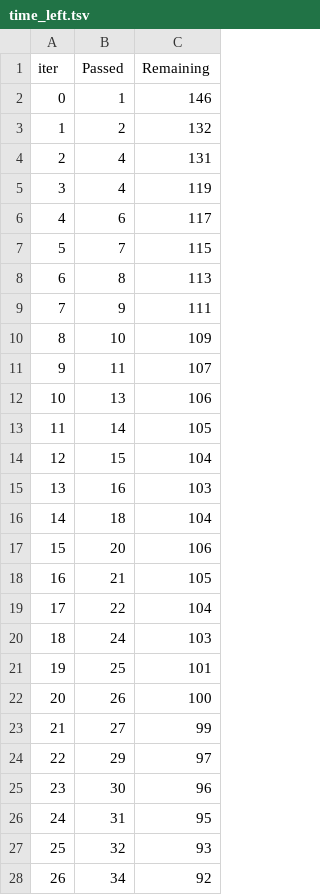
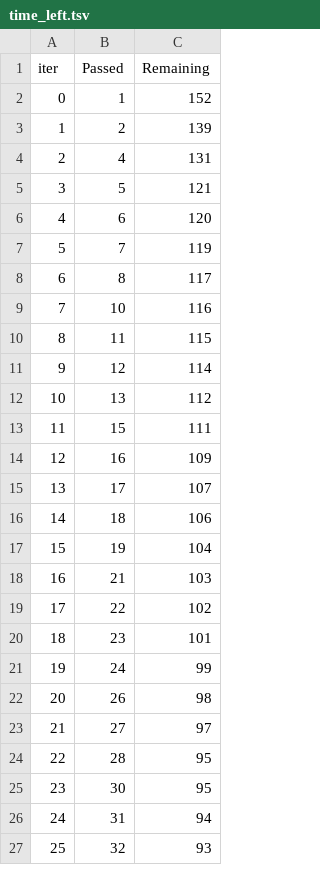
Before and after one commit to Aswinsurya-sivakumar/student_performance_indicator.ml, a TSV file: catboost_info/time_left.tsv, drawn as a sheet; only a part is shown; removed rows and columns are numbered as before the commit, all else as after; the diff covers the shown part only; the diff names each change by its address in the sheet, - before the commit and + after, or states it on an @@ line.

```diff
--- a/catboost_info/time_left.tsv
+++ b/catboost_info/time_left.tsv
-C2 (Remaining): 146
+C2 (Remaining): 152
-C3 (Remaining): 132
+C3 (Remaining): 139
-row 5: 3 | 4 | 119
+row 5: 3 | 5 | 121
-C6 (Remaining): 117
+C6 (Remaining): 120
-C7 (Remaining): 115
+C7 (Remaining): 119
-C8 (Remaining): 113
+C8 (Remaining): 117
-row 9: 7 | 9 | 111
@@ column A (iter) renumbered between rows 9 and 94 @@
-C9 (Remaining): 109
+C9 (Remaining): 116
-C10 (Remaining): 107
+C10 (Remaining): 115
+row 11: 9 | 12 | 114
-C12 (Remaining): 106
+C12 (Remaining): 112
-row 13: 11 | 14 | 105
-C13 (Remaining): 104
+C13 (Remaining): 111
-C14 (Remaining): 103
+C14 (Remaining): 109
+row 15: 13 | 17 | 107
-C16 (Remaining): 104
+C16 (Remaining): 106
-row 17: 15 | 20 | 106
+row 17: 15 | 19 | 104
-C18 (Remaining): 105
+C18 (Remaining): 103
-C19 (Remaining): 104
+C19 (Remaining): 102
+row 20: 18 | 23 | 101
-C21 (Remaining): 103
+C21 (Remaining): 99
-row 21: 19 | 25 | 101
-C22 (Remaining): 100
+C22 (Remaining): 98
-C23 (Remaining): 99
+C23 (Remaining): 97
-row 24: 22 | 29 | 97
+row 24: 22 | 28 | 95
-C25 (Remaining): 96
+C25 (Remaining): 95
-C26 (Remaining): 95
+C26 (Remaining): 94
-row 28: 26 | 34 | 92
```
Also changed, not shown: 9 added rows, 8 removed rows and 57 edited cells elsewhere in this file, 12 other files.
